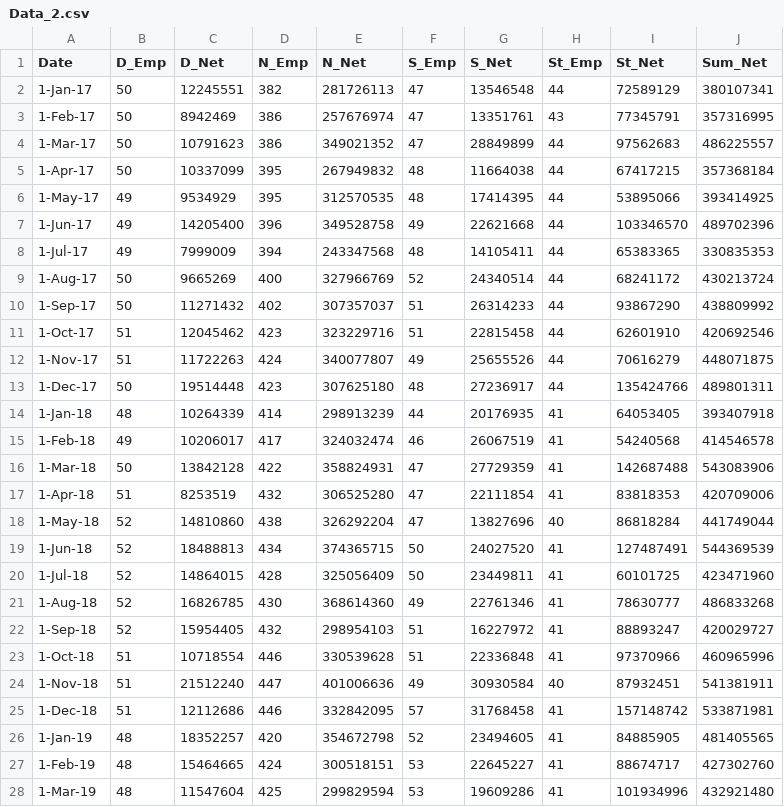
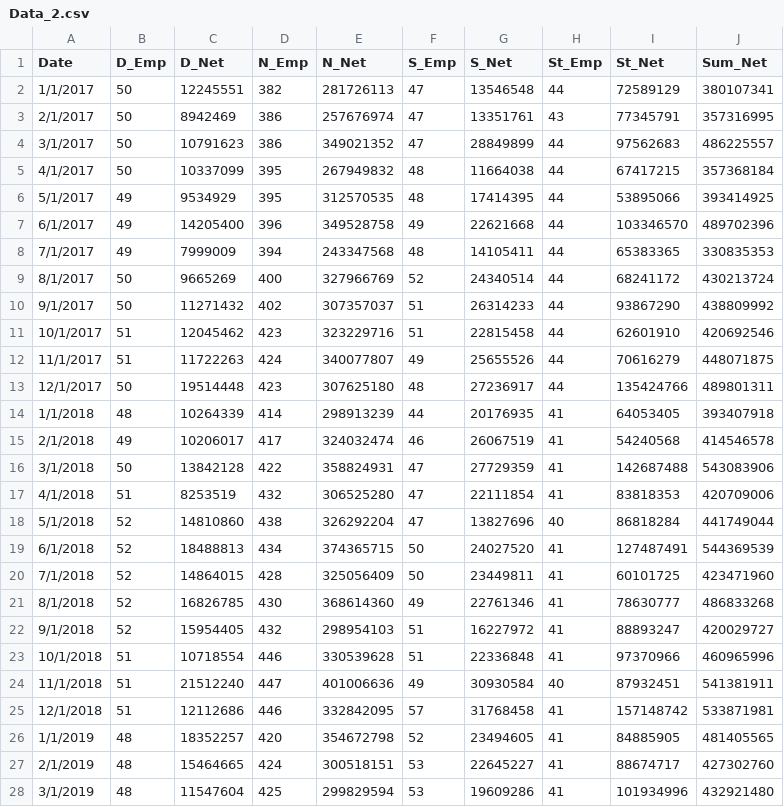
Before and after one commit to virabhra/data, a CSV file: Data_2.csv, drawn as a sheet; only a part is shown; the diff covers the shown part only.

```diff
--- a/Data_2.csv
+++ b/Data_2.csv
@@ -1,28 +1,28 @@
 Date,D_Emp,D_Net,N_Emp,N_Net,S_Emp,S_Net,St_Emp,St_Net,Sum_Net
-1-Jan-17,50,12245551,382,281726113,47,13546548,44,72589129,380107341
-1-Feb-17,50,8942469,386,257676974,47,13351761,43,77345791,357316995
-1-Mar-17,50,10791623,386,349021352,47,28849899,44,97562683,486225557
-1-Apr-17,50,10337099,395,267949832,48,11664038,44,67417215,357368184
-1-May-17,49,9534929,395,312570535,48,17414395,44,53895066,393414925
-1-Jun-17,49,14205400,396,349528758,49,22621668,44,103346570,489702396
-1-Jul-17,49,7999009,394,243347568,48,14105411,44,65383365,330835353
-1-Aug-17,50,9665269,400,327966769,52,24340514,44,68241172,430213724
-1-Sep-17,50,11271432,402,307357037,51,26314233,44,93867290,438809992
-1-Oct-17,51,12045462,423,323229716,51,22815458,44,62601910,420692546
-1-Nov-17,51,11722263,424,340077807,49,25655526,44,70616279,448071875
-1-Dec-17,50,19514448,423,307625180,48,27236917,44,135424766,489801311
-1-Jan-18,48,10264339,414,298913239,44,20176935,41,64053405,393407918
-1-Feb-18,49,10206017,417,324032474,46,26067519,41,54240568,414546578
-1-Mar-18,50,13842128,422,358824931,47,27729359,41,142687488,543083906
-1-Apr-18,51,8253519,432,306525280,47,22111854,41,83818353,420709006
-1-May-18,52,14810860,438,326292204,47,13827696,40,86818284,441749044
-1-Jun-18,52,18488813,434,374365715,50,24027520,41,127487491,544369539
-1-Jul-18,52,14864015,428,325056409,50,23449811,41,60101725,423471960
-1-Aug-18,52,16826785,430,368614360,49,22761346,41,78630777,486833268
-1-Sep-18,52,15954405,432,298954103,51,16227972,41,88893247,420029727
-1-Oct-18,51,10718554,446,330539628,51,22336848,41,97370966,460965996
-1-Nov-18,51,21512240,447,401006636,49,30930584,40,87932451,541381911
-1-Dec-18,51,12112686,446,332842095,57,31768458,41,157148742,533871981
-1-Jan-19,48,18352257,420,354672798,52,23494605,41,84885905,481405565
-1-Feb-19,48,15464665,424,300518151,53,22645227,41,88674717,427302760
-1-Mar-19,48,11547604,425,299829594,53,19609286,41,101934996,432921480
+1/1/2017,50,12245551,382,281726113,47,13546548,44,72589129,380107341
+2/1/2017,50,8942469,386,257676974,47,13351761,43,77345791,357316995
+3/1/2017,50,10791623,386,349021352,47,28849899,44,97562683,486225557
+4/1/2017,50,10337099,395,267949832,48,11664038,44,67417215,357368184
+5/1/2017,49,9534929,395,312570535,48,17414395,44,53895066,393414925
+6/1/2017,49,14205400,396,349528758,49,22621668,44,103346570,489702396
+7/1/2017,49,7999009,394,243347568,48,14105411,44,65383365,330835353
+8/1/2017,50,9665269,400,327966769,52,24340514,44,68241172,430213724
+9/1/2017,50,11271432,402,307357037,51,26314233,44,93867290,438809992
+10/1/2017,51,12045462,423,323229716,51,22815458,44,62601910,420692546
+11/1/2017,51,11722263,424,340077807,49,25655526,44,70616279,448071875
+12/1/2017,50,19514448,423,307625180,48,27236917,44,135424766,489801311
+1/1/2018,48,10264339,414,298913239,44,20176935,41,64053405,393407918
+2/1/2018,49,10206017,417,324032474,46,26067519,41,54240568,414546578
+3/1/2018,50,13842128,422,358824931,47,27729359,41,142687488,543083906
+4/1/2018,51,8253519,432,306525280,47,22111854,41,83818353,420709006
+5/1/2018,52,14810860,438,326292204,47,13827696,40,86818284,441749044
+6/1/2018,52,18488813,434,374365715,50,24027520,41,127487491,544369539
+7/1/2018,52,14864015,428,325056409,50,23449811,41,60101725,423471960
+8/1/2018,52,16826785,430,368614360,49,22761346,41,78630777,486833268
+9/1/2018,52,15954405,432,298954103,51,16227972,41,88893247,420029727
+10/1/2018,51,10718554,446,330539628,51,22336848,41,97370966,460965996
+11/1/2018,51,21512240,447,401006636,49,30930584,40,87932451,541381911
+12/1/2018,51,12112686,446,332842095,57,31768458,41,157148742,533871981
+1/1/2019,48,18352257,420,354672798,52,23494605,41,84885905,481405565
+2/1/2019,48,15464665,424,300518151,53,22645227,41,88674717,427302760
+3/1/2019,48,11547604,425,299829594,53,19609286,41,101934996,432921480
```
Also changed, not shown: 1 removed row and 14 edited cells elsewhere in this file, data_1.csv.
